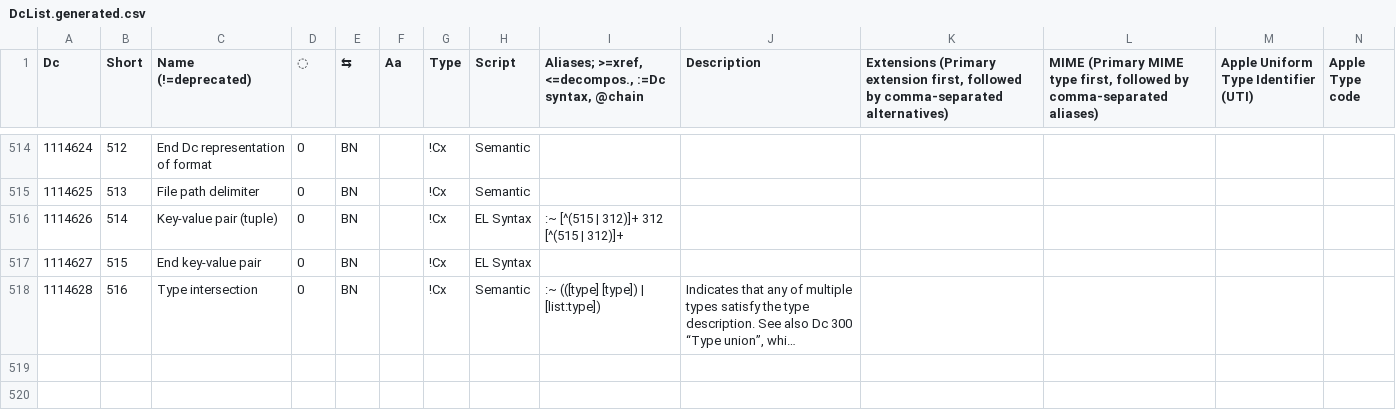
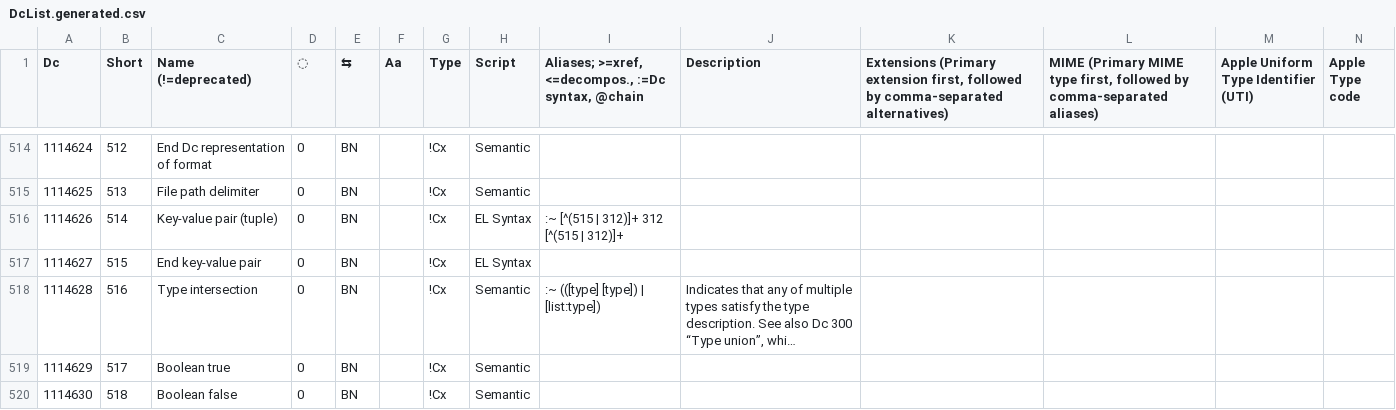
Before and after one commit to collectivetoolbox/collectivetoolbox, a CSV file: src/formats/dcdata/data/DcList.generated.csv, drawn as a sheet; only a part is shown, gaps mark what is left out; long unchanged cells end in …; rows hold the shown columns only; the diff names each change by its address in the sheet, - before the commit and + after, or states it on an @@ line.

Commit message:
data: Update

```diff
--- a/src/formats/dcdata/data/DcList.generated.csv
+++ b/src/formats/dcdata/data/DcList.generated.csv
+row 519: 1114629 | 517 | Boolean true | 0 | BN |  | !Cx | Semantic
+row 520: 1114630 | 518 | Boolean false | 0 | BN |  | !Cx | Semantic
```
